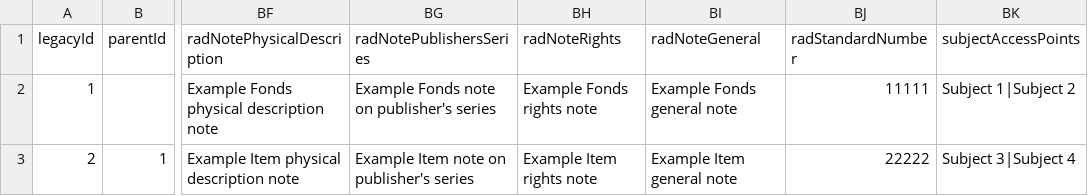
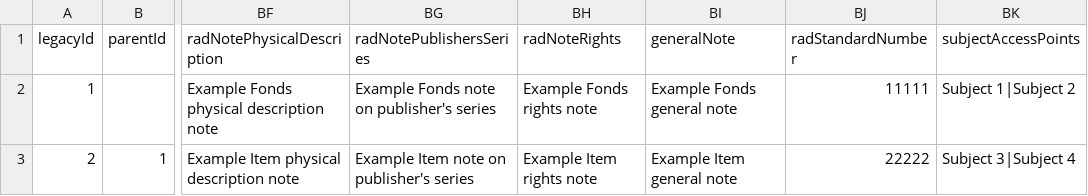
Before and after one commit to artefactual/atom, a CSV file: lib/task/import/example/rad/example_information_objects_rad.csv, drawn as a sheet; only a part is shown, gaps mark what is left out; the diff names each change by its address in the sheet, - before the commit and + after, or states it on an @@ line.

Commit message:
Got rid of CSV RAD general notes. refs #8122
RAD general notes have been replaced with generic general notes
internally.

```diff
--- a/lib/task/import/example/rad/example_information_objects_rad.csv
+++ b/lib/task/import/example/rad/example_information_objects_rad.csv
-BI1: radNoteGeneral
+BI1: generalNote
```
Also changed, not shown: 4 other files.
